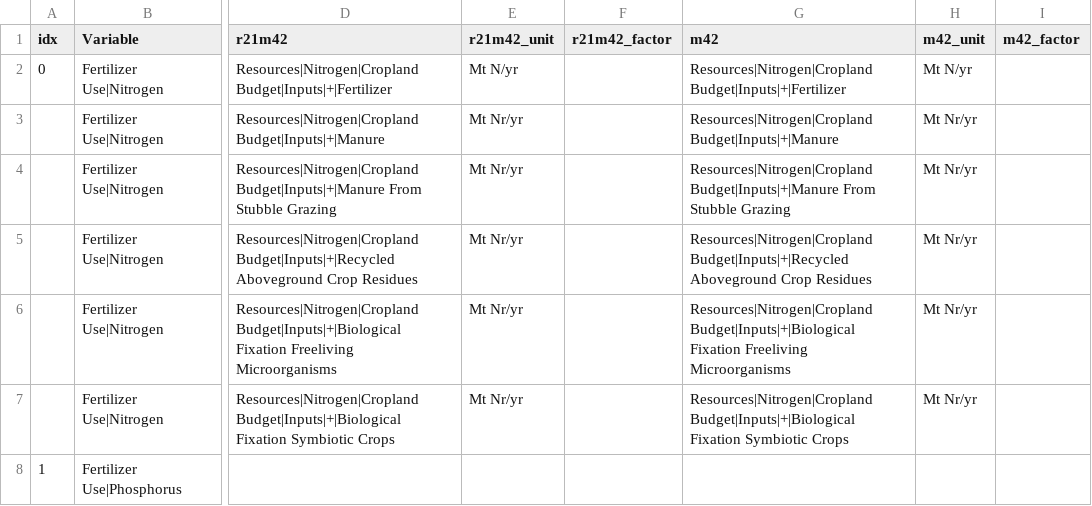
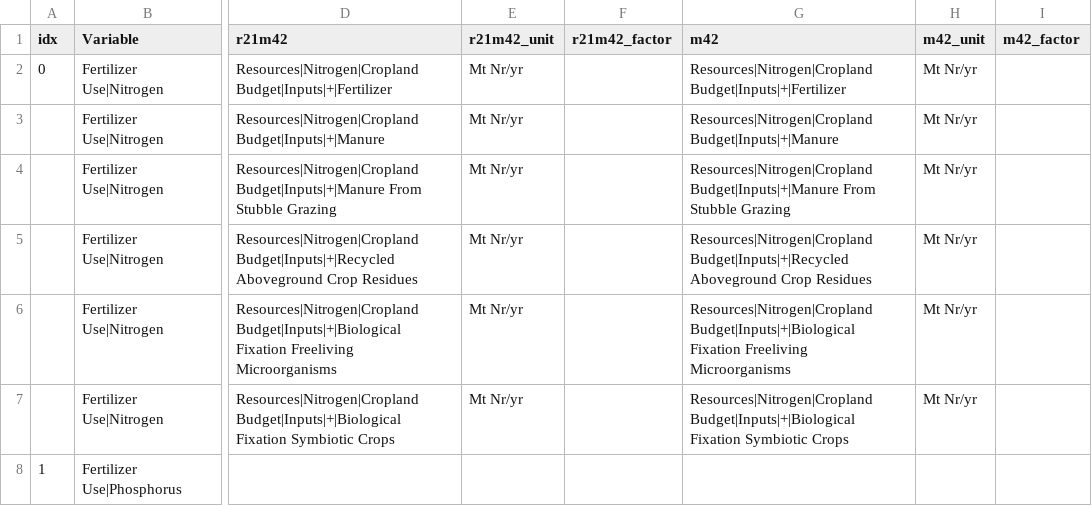
Before and after one commit to strefler/project_interfaces, a CSV file: ar6/mapping_template.csv, drawn as a sheet; only a part is shown, gaps mark what is left out; the diff names each change by its address in the sheet, - before the commit and + after, or states it on an @@ line.

Commit message:
bugfix unit

```diff
--- a/ar6/mapping_template.csv
+++ b/ar6/mapping_template.csv
-E2 (r21m42_unit): Mt N/yr
+E2 (r21m42_unit): Mt Nr/yr
-H2 (m42_unit): Mt N/yr
+H2 (m42_unit): Mt Nr/yr
```
